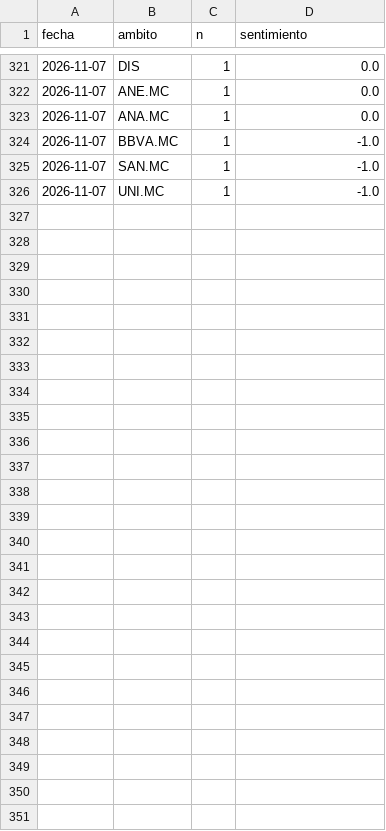
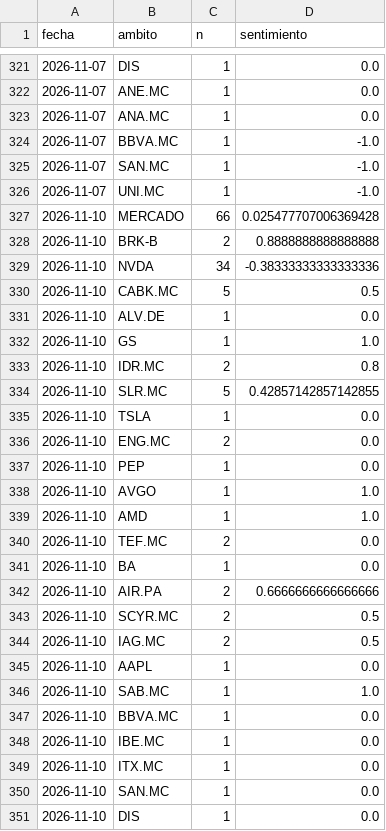
Before and after one commit to agomes03/Bolsa_Alex, a CSV file: informe/historico_noticias.csv, drawn as a sheet; only a part is shown, gaps mark what is left out; the diff covers the shown part only; the diff names each change by its address in the sheet, - before the commit and + after, or states it on an @@ line.

```diff
--- a/informe/historico_noticias.csv
+++ b/informe/historico_noticias.csv
+row 327: 2026-11-10 | MERCADO | 66 | 0.025477707006369428
+row 328: 2026-11-10 | BRK-B | 2 | 0.8888888888888888
+row 329: 2026-11-10 | NVDA | 34 | -0.38333333333333336
+row 330: 2026-11-10 | CABK.MC | 5 | 0.5
+row 331: 2026-11-10 | ALV.DE | 1 | 0.0
+row 332: 2026-11-10 | GS | 1 | 1.0
+row 333: 2026-11-10 | IDR.MC | 2 | 0.8
+row 334: 2026-11-10 | SLR.MC | 5 | 0.42857142857142855
+row 335: 2026-11-10 | TSLA | 1 | 0.0
+row 336: 2026-11-10 | ENG.MC | 2 | 0.0
+row 337: 2026-11-10 | PEP | 1 | 0.0
+row 338: 2026-11-10 | AVGO | 1 | 1.0
+row 339: 2026-11-10 | AMD | 1 | 1.0
+row 340: 2026-11-10 | TEF.MC | 2 | 0.0
+row 341: 2026-11-10 | BA | 1 | 0.0
+row 342: 2026-11-10 | AIR.PA | 2 | 0.6666666666666666
+row 343: 2026-11-10 | SCYR.MC | 2 | 0.5
+row 344: 2026-11-10 | IAG.MC | 2 | 0.5
+row 345: 2026-11-10 | AAPL | 1 | 0.0
+row 346: 2026-11-10 | SAB.MC | 1 | 1.0
+row 347: 2026-11-10 | BBVA.MC | 1 | 0.0
+row 348: 2026-11-10 | IBE.MC | 1 | 0.0
+row 349: 2026-11-10 | ITX.MC | 1 | 0.0
+row 350: 2026-11-10 | SAN.MC | 1 | 0.0
+row 351: 2026-11-10 | DIS | 1 | 0.0
```
Also changed, not shown: 2 edited cells elsewhere in this file, informe/historico_ideas.csv, 2 other files.
